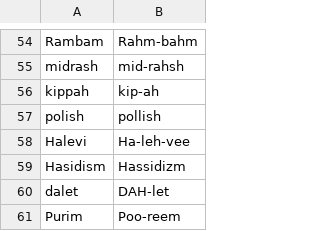
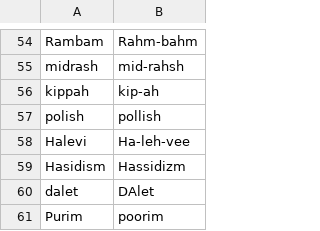
Before and after one commit to raphaelm18/torah-site, a TSV file: content/pronunciation/hebrew.tsv, drawn as a sheet; only a part is shown, gaps mark what is left out.

```diff
--- a/content/pronunciation/hebrew.tsv
+++ b/content/pronunciation/hebrew.tsv
@@ -59,3 +59,3 @@ Halevi	Ha-leh-vee
 Hasidism	Hassidizm
-dalet	DAH-let
-Purim	Poo-reem
+dalet	DAlet
+Purim	poorim
```
Also changed, not shown: 1 other file.
